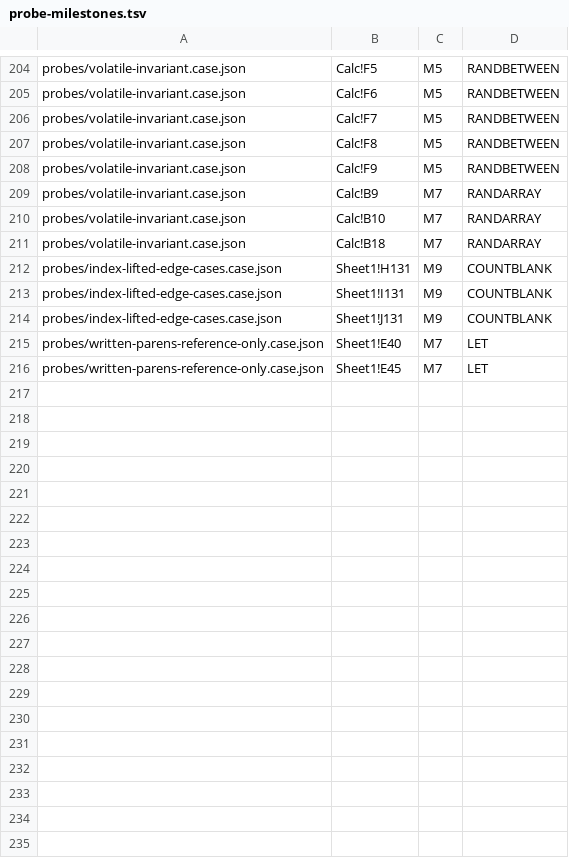
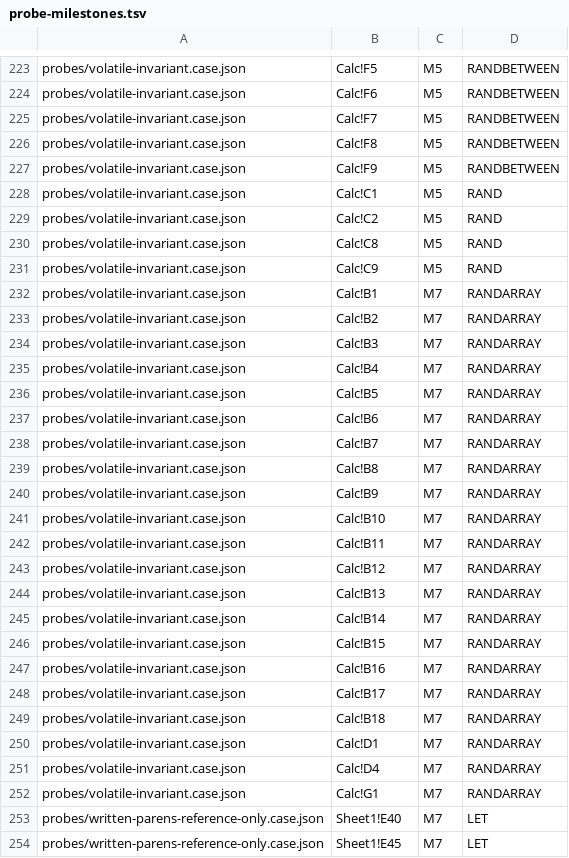
Before and after one commit to steveash/rustsheet, a TSV file: eval/milestones/probe-milestones.tsv, drawn as a sheet; only a part is shown, gaps mark what is left out; the diff covers the shown part only.

```diff
--- a/eval/milestones/probe-milestones.tsv
+++ b/eval/milestones/probe-milestones.tsv
@@ -208,8 +227,27 @@ probes/volatile-invariant.case.json	Calc!F8	M5	RANDBETWEEN
 probes/volatile-invariant.case.json	Calc!F9	M5	RANDBETWEEN
+probes/volatile-invariant.case.json	Calc!C1	M5	RAND
+probes/volatile-invariant.case.json	Calc!C2	M5	RAND
+probes/volatile-invariant.case.json	Calc!C8	M5	RAND
+probes/volatile-invariant.case.json	Calc!C9	M5	RAND
+probes/volatile-invariant.case.json	Calc!B1	M7	RANDARRAY
+probes/volatile-invariant.case.json	Calc!B2	M7	RANDARRAY
+probes/volatile-invariant.case.json	Calc!B3	M7	RANDARRAY
+probes/volatile-invariant.case.json	Calc!B4	M7	RANDARRAY
+probes/volatile-invariant.case.json	Calc!B5	M7	RANDARRAY
+probes/volatile-invariant.case.json	Calc!B6	M7	RANDARRAY
+probes/volatile-invariant.case.json	Calc!B7	M7	RANDARRAY
+probes/volatile-invariant.case.json	Calc!B8	M7	RANDARRAY
 probes/volatile-invariant.case.json	Calc!B9	M7	RANDARRAY
 probes/volatile-invariant.case.json	Calc!B10	M7	RANDARRAY
+probes/volatile-invariant.case.json	Calc!B11	M7	RANDARRAY
+probes/volatile-invariant.case.json	Calc!B12	M7	RANDARRAY
+probes/volatile-invariant.case.json	Calc!B13	M7	RANDARRAY
+probes/volatile-invariant.case.json	Calc!B14	M7	RANDARRAY
+probes/volatile-invariant.case.json	Calc!B15	M7	RANDARRAY
+probes/volatile-invariant.case.json	Calc!B16	M7	RANDARRAY
+probes/volatile-invariant.case.json	Calc!B17	M7	RANDARRAY
 probes/volatile-invariant.case.json	Calc!B18	M7	RANDARRAY
-probes/index-lifted-edge-cases.case.json	Sheet1!H131	M9	COUNTBLANK
-probes/index-lifted-edge-cases.case.json	Sheet1!I131	M9	COUNTBLANK
-probes/index-lifted-edge-cases.case.json	Sheet1!J131	M9	COUNTBLANK
+probes/volatile-invariant.case.json	Calc!D1	M7	RANDARRAY
+probes/volatile-invariant.case.json	Calc!D4	M7	RANDARRAY
+probes/volatile-invariant.case.json	Calc!G1	M7	RANDARRAY
 probes/written-parens-reference-only.case.json	Sheet1!E40	M7	LET
```
Also changed, not shown: 16 added rows elsewhere in this file, 4 other files.
